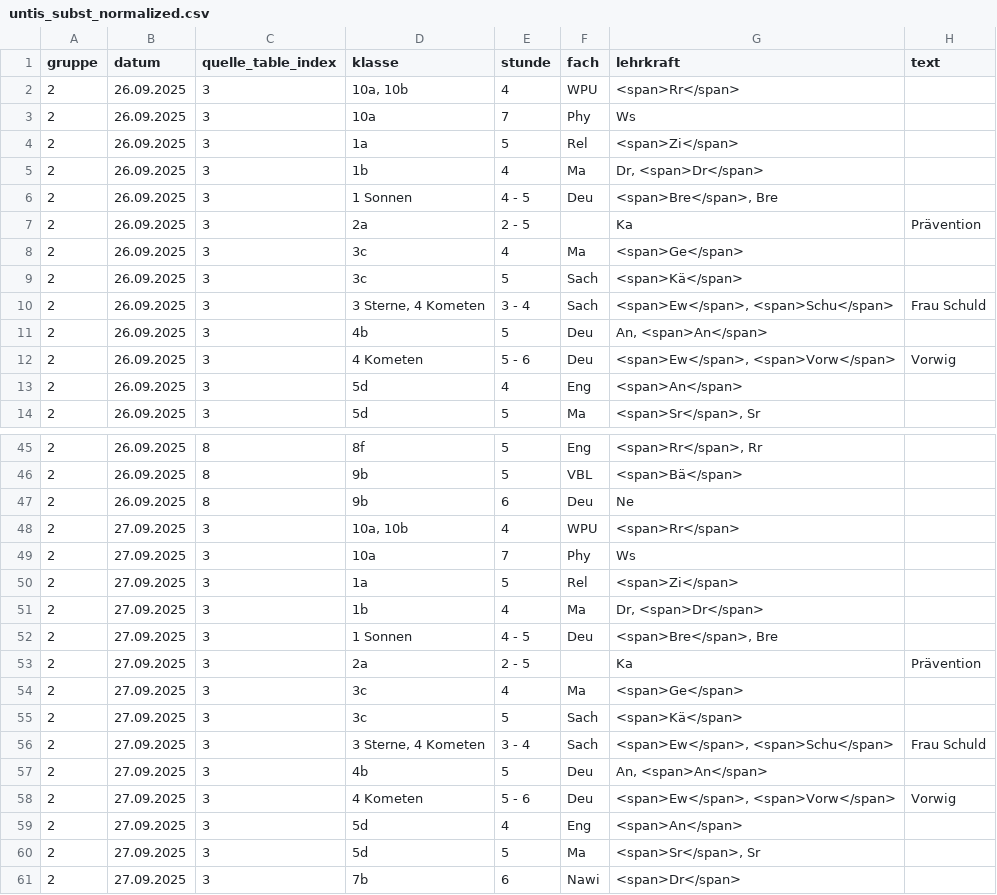
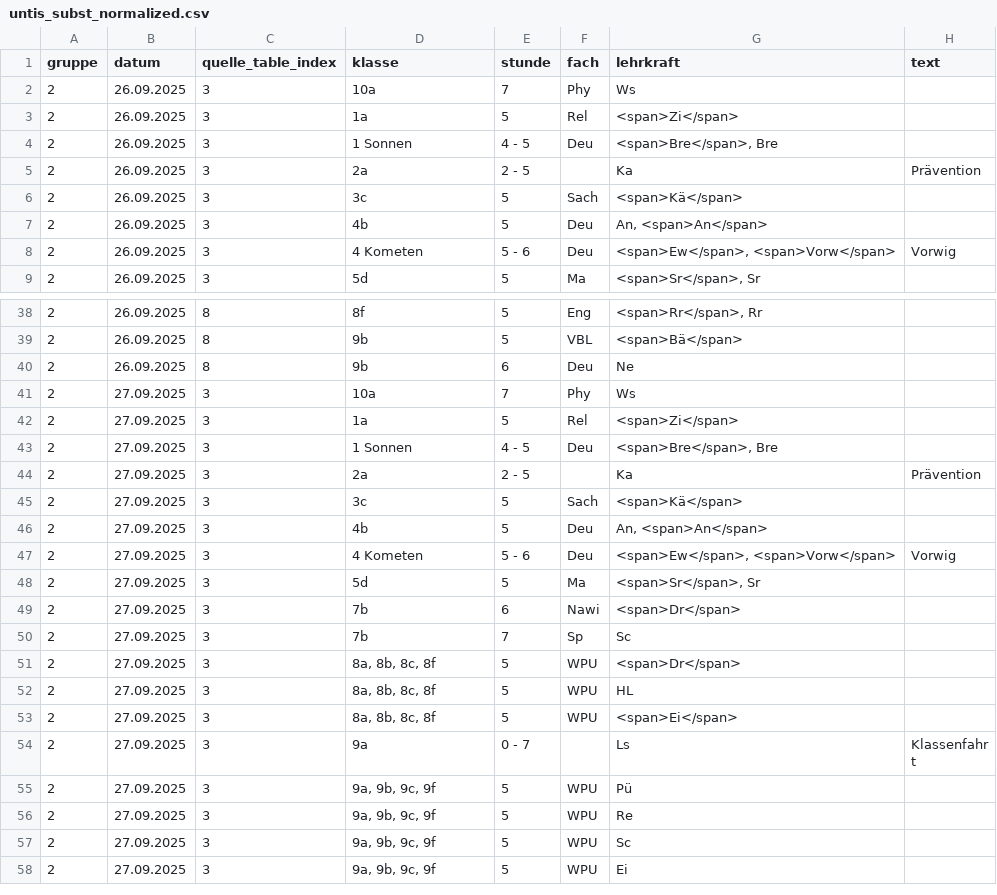
Before and after one commit to iluvatar80/untis-monitor, a CSV file: docs/untis_subst_normalized.csv, drawn as a sheet; only a part is shown, gaps mark what is left out; the shorter side is filled out with more unchanged rows; the diff covers the shown part only; the diff names each change by its address in the sheet, - before the commit and + after, or states it on an @@ line.

```diff
--- a/docs/untis_subst_normalized.csv
+++ b/docs/untis_subst_normalized.csv
-row 2: 2 | 26.09.2025 | 3 | 10a, 10b | 4 | WPU | <span>Rr</span>
-row 5: 2 | 26.09.2025 | 3 | 1b | 4 | Ma | Dr, <span>Dr</span>
-row 8: 2 | 26.09.2025 | 3 | 3c | 4 | Ma | <span>Ge</span>
-row 10: 2 | 26.09.2025 | 3 | 3 Sterne, 4 Kometen | 3 - 4 | Sach | <span>Ew</span>, <span>Schu</span> | Frau Schuld
-row 13: 2 | 26.09.2025 | 3 | 5d | 4 | Eng | <span>An</span>
-row 48: 2 | 27.09.2025 | 3 | 10a, 10b | 4 | WPU | <span>Rr</span>
-row 51: 2 | 27.09.2025 | 3 | 1b | 4 | Ma | Dr, <span>Dr</span>
-row 54: 2 | 27.09.2025 | 3 | 3c | 4 | Ma | <span>Ge</span>
-row 56: 2 | 27.09.2025 | 3 | 3 Sterne, 4 Kometen | 3 - 4 | Sach | <span>Ew</span>, <span>Schu</span> | Frau Schuld
-row 59: 2 | 27.09.2025 | 3 | 5d | 4 | Eng | <span>An</span>
```
Also changed, not shown: 4 removed rows and 2 edited cells elsewhere in this file, docs/webuntis_subst.csv, 7 other files.
